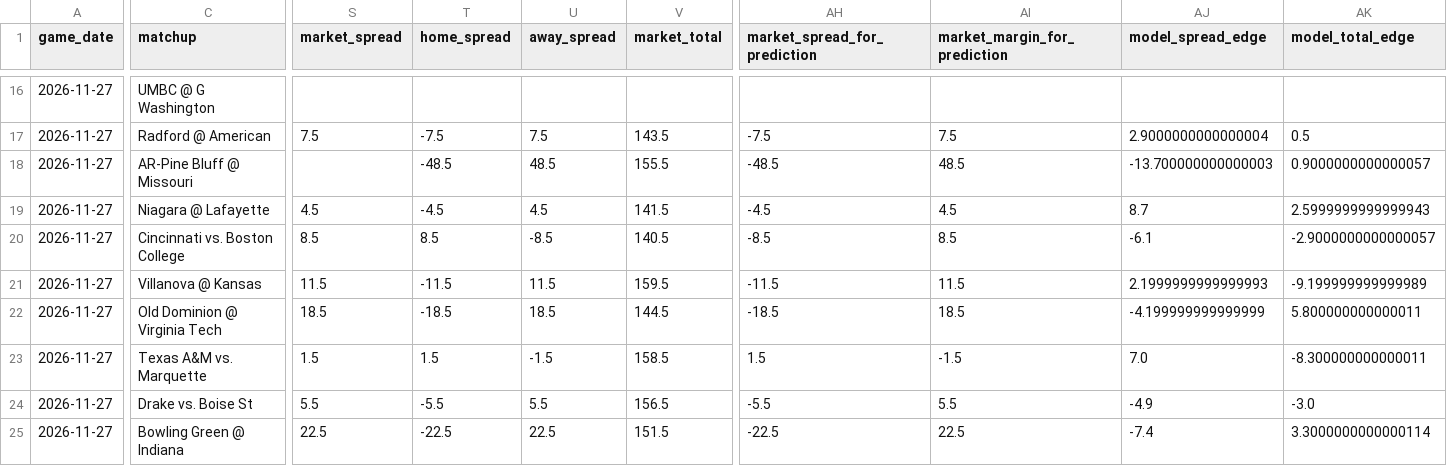
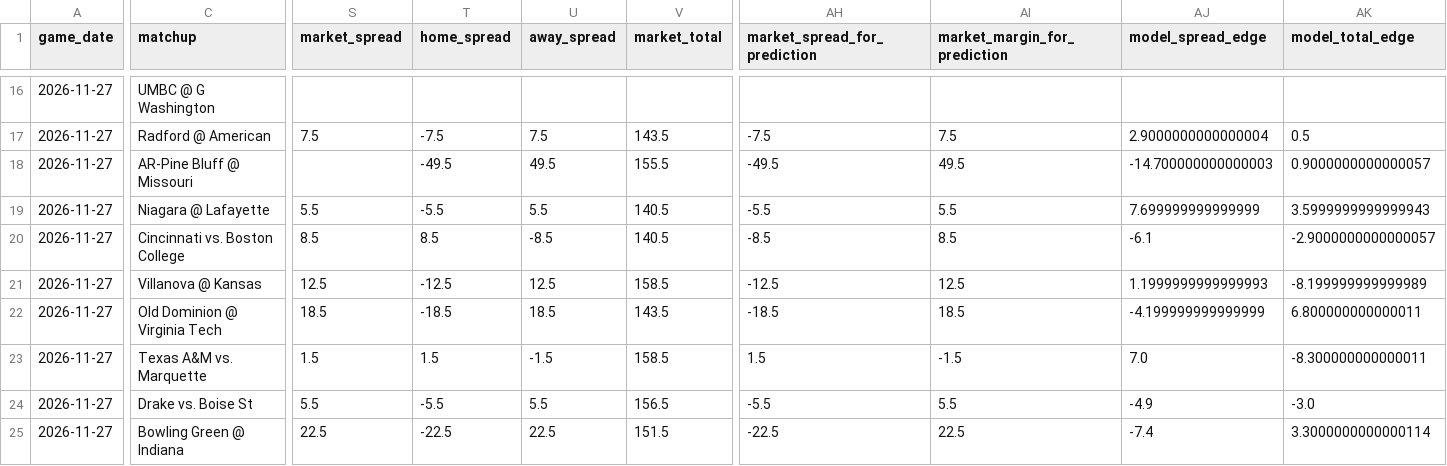
Before and after one commit to tmgrady93-bit/ncaa-basketball-model, a CSV file: data/2027_upcoming_with_benchmarks.csv, drawn as a sheet; only a part is shown, gaps mark what is left out; the diff covers the shown part only; the diff names each change by its address in the sheet, - before the commit and + after, or states it on an @@ line.

```diff
--- a/data/2027_upcoming_with_benchmarks.csv
+++ b/data/2027_upcoming_with_benchmarks.csv
-T18 (home_spread): -48.5
+T18 (home_spread): -49.5
-U18 (away_spread): 48.5
+U18 (away_spread): 49.5
-AH18 (market_spread_for_prediction): -48.5
+AH18 (market_spread_for_prediction): -49.5
-AI18 (market_margin_for_prediction): 48.5
+AI18 (market_margin_for_prediction): 49.5
-AJ18 (model_spread_edge): -13.700000000000003
+AJ18 (model_spread_edge): -14.700000000000003
-S19 (market_spread): 4.5
+S19 (market_spread): 5.5
-T19 (home_spread): -4.5
+T19 (home_spread): -5.5
-U19 (away_spread): 4.5
+U19 (away_spread): 5.5
-V19 (market_total): 141.5
+V19 (market_total): 140.5
-AH19 (market_spread_for_prediction): -4.5
+AH19 (market_spread_for_prediction): -5.5
-AI19 (market_margin_for_prediction): 4.5
+AI19 (market_margin_for_prediction): 5.5
-AJ19 (model_spread_edge): 8.7
+AJ19 (model_spread_edge): 7.699999999999999
-AK19 (model_total_edge): 2.5999999999999943
+AK19 (model_total_edge): 3.5999999999999943
-S21 (market_spread): 11.5
+S21 (market_spread): 12.5
-T21 (home_spread): -11.5
+T21 (home_spread): -12.5
-U21 (away_spread): 11.5
+U21 (away_spread): 12.5
-V21 (market_total): 159.5
+V21 (market_total): 158.5
-AH21 (market_spread_for_prediction): -11.5
+AH21 (market_spread_for_prediction): -12.5
-AI21 (market_margin_for_prediction): 11.5
+AI21 (market_margin_for_prediction): 12.5
-AJ21 (model_spread_edge): 2.1999999999999993
+AJ21 (model_spread_edge): 1.1999999999999993
-AK21 (model_total_edge): -9.199999999999989
+AK21 (model_total_edge): -8.199999999999989
-V22 (market_total): 144.5
+V22 (market_total): 143.5
-AK22 (model_total_edge): 5.800000000000011
+AK22 (model_total_edge): 6.800000000000011
```
Also changed, not shown: 93 edited cells elsewhere in this file, data/draftkings_ncaab_odds.csv.
